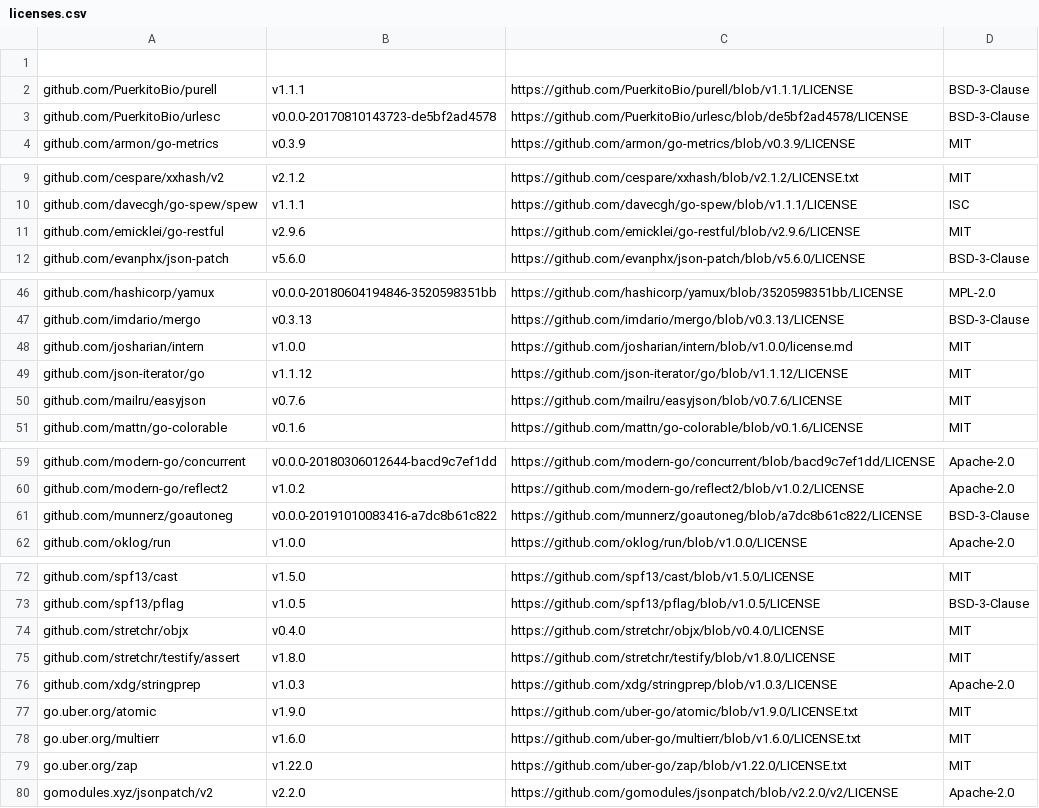
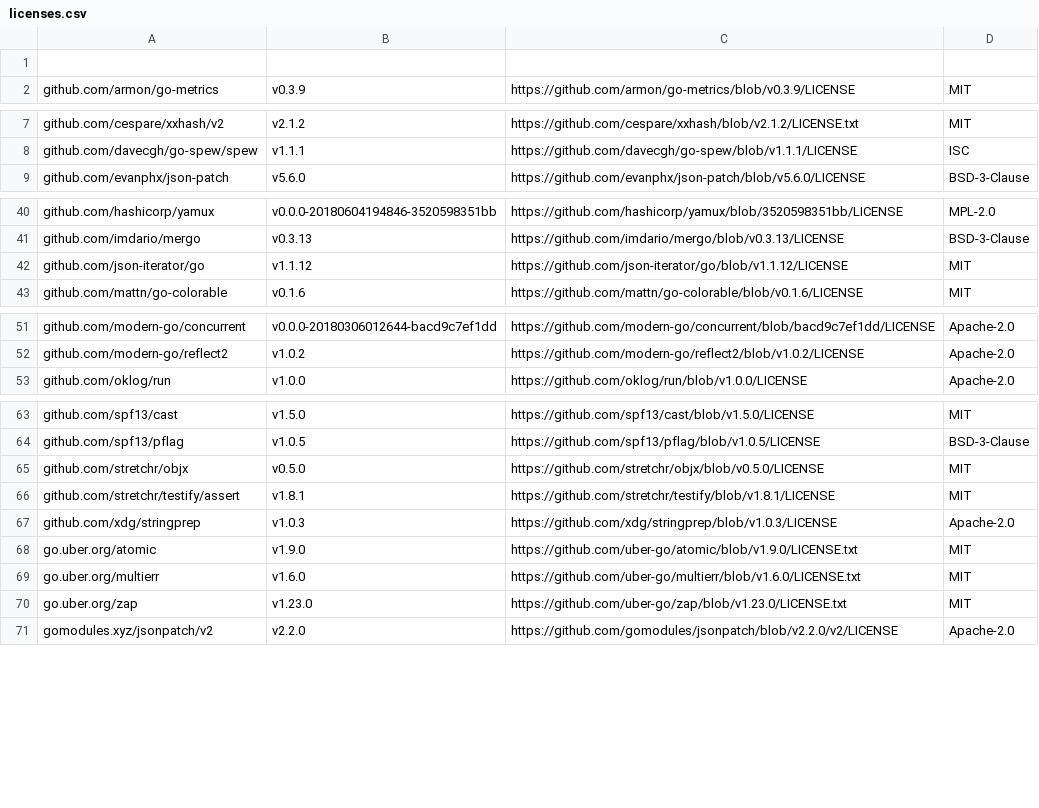
Before and after one commit to mongodb/mongodb-kubernetes, a CSV file: licenses.csv, drawn as a sheet; only a part is shown, gaps mark what is left out; the diff covers the shown part only.

```diff
--- a/licenses.csv
+++ b/licenses.csv
@@ -1,4 +1,2 @@
 
-github.com/PuerkitoBio/purell,v1.1.1,https://github.com/PuerkitoBio/purell/blob/v1.1.1/LICENSE,BSD-3-Clause
-github.com/PuerkitoBio/urlesc,v0.0.0-20170810143723-de5bf2ad4578,https://github.com/PuerkitoBio/urlesc/blob/de5bf2ad4578/LICENSE,BSD-3-Clause
 github.com/armon/go-metrics,v0.3.9,https://github.com/armon/go-metrics/blob/v0.3.9/LICENSE,MIT
@@ -10,3 +8,2 @@ github.com/cespare/xxhash/v2,v2.1.2,https://github.com/cespare/xxhash/blob/v2.1.
 github.com/davecgh/go-spew/spew,v1.1.1,https://github.com/davecgh/go-spew/blob/v1.1.1/LICENSE,ISC
-github.com/emicklei/go-restful,v2.9.6,https://github.com/emicklei/go-restful/blob/v2.9.6/LICENSE,MIT
 github.com/evanphx/json-patch,v5.6.0,https://github.com/evanphx/json-patch/blob/v5.6.0/LICENSE,BSD-3-Clause
@@ -47,5 +41,3 @@ github.com/hashicorp/yamux,v0.0.0-20180604194846-3520598351bb,https://github.com
 github.com/imdario/mergo,v0.3.13,https://github.com/imdario/mergo/blob/v0.3.13/LICENSE,BSD-3-Clause
-github.com/josharian/intern,v1.0.0,https://github.com/josharian/intern/blob/v1.0.0/license.md,MIT
 github.com/json-iterator/go,v1.1.12,https://github.com/json-iterator/go/blob/v1.1.12/LICENSE,MIT
-github.com/mailru/easyjson,v0.7.6,https://github.com/mailru/easyjson/blob/v0.7.6/LICENSE,MIT
 github.com/mattn/go-colorable,v0.1.6,https://github.com/mattn/go-colorable/blob/v0.1.6/LICENSE,MIT
@@ -60,3 +52,2 @@ github.com/modern-go/concurrent,v0.0.0-20180306012644-bacd9c7ef1dd,https://githu
 github.com/modern-go/reflect2,v1.0.2,https://github.com/modern-go/reflect2/blob/v1.0.2/LICENSE,Apache-2.0
-github.com/munnerz/goautoneg,v0.0.0-20191010083416-a7dc8b61c822,https://github.com/munnerz/goautoneg/blob/a7dc8b61c822/LICENSE,BSD-3-Clause
 github.com/oklog/run,v1.0.0,https://github.com/oklog/run/blob/v1.0.0/LICENSE,Apache-2.0
@@ -73,4 +64,4 @@ github.com/spf13/cast,v1.5.0,https://github.com/spf13/cast/blob/v1.5.0/LICENSE,M
 github.com/spf13/pflag,v1.0.5,https://github.com/spf13/pflag/blob/v1.0.5/LICENSE,BSD-3-Clause
-github.com/stretchr/objx,v0.4.0,https://github.com/stretchr/objx/blob/v0.4.0/LICENSE,MIT
-github.com/stretchr/testify/assert,v1.8.0,https://github.com/stretchr/testify/blob/v1.8.0/LICENSE,MIT
+github.com/stretchr/objx,v0.5.0,https://github.com/stretchr/objx/blob/v0.5.0/LICENSE,MIT
+github.com/stretchr/testify/assert,v1.8.1,https://github.com/stretchr/testify/blob/v1.8.1/LICENSE,MIT
 github.com/xdg/stringprep,v1.0.3,https://github.com/xdg/stringprep/blob/v1.0.3/LICENSE,Apache-2.0
@@ -78,3 +69,3 @@ go.uber.org/atomic,v1.9.0,https://github.com/uber-go/atomic/blob/v1.9.0/LICENSE.
 go.uber.org/multierr,v1.6.0,https://github.com/uber-go/multierr/blob/v1.6.0/LICENSE.txt,MIT
-go.uber.org/zap,v1.22.0,https://github.com/uber-go/zap/blob/v1.22.0/LICENSE.txt,MIT
+go.uber.org/zap,v1.23.0,https://github.com/uber-go/zap/blob/v1.23.0/LICENSE.txt,MIT
 gomodules.xyz/jsonpatch/v2,v2.2.0,https://github.com/gomodules/jsonpatch/blob/v2.2.0/v2/LICENSE,Apache-2.0
```
Also changed, not shown: 1 added row, 5 removed rows and 18 edited cells elsewhere in this file, 18 other files.
